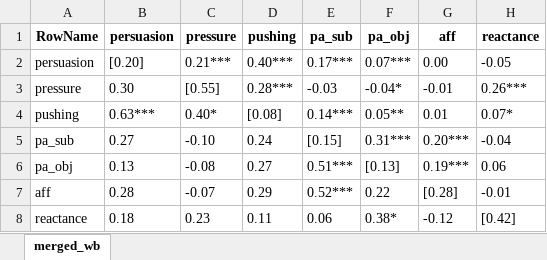
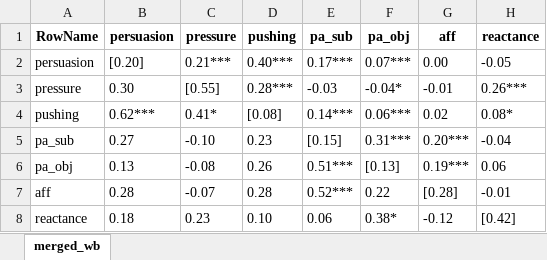
Before and after one commit to Pascal-Kueng/02TimeAndTiesControl, an Excel workbook: Output/CorrelationsMain.xlsx, sheet merged_wb, drawn as a sheet; values as stored, in another font and other column widths than the file's, no borders; the diff names each change by its address in the sheet, - before the commit and + after, or states it on an @@ line.

```diff
--- a/Output/CorrelationsMain.xlsx (sheet merged_wb)
+++ b/Output/CorrelationsMain.xlsx (sheet merged_wb)
-B4 (persuasion): 0.63***
+B4 (persuasion): 0.62***
-C4 (pressure): 0.40*
+C4 (pressure): 0.41*
-F4 (pa_obj): 0.05**
+F4 (pa_obj): 0.06***
-G4 (aff): 0.01
+G4 (aff): 0.02
-H4 (reactance): 0.07*
+H4 (reactance): 0.08*
-D5 (pushing): 0.24
+D5 (pushing): 0.23
-D6 (pushing): 0.27
+D6 (pushing): 0.26
-D7 (pushing): 0.29
+D7 (pushing): 0.28
-D8 (pushing): 0.11
+D8 (pushing): 0.10
```
Also changed, not shown: Output/CorrelationsAll.xlsx, Output/DescriptivesAll.xlsx, 13 other files.
